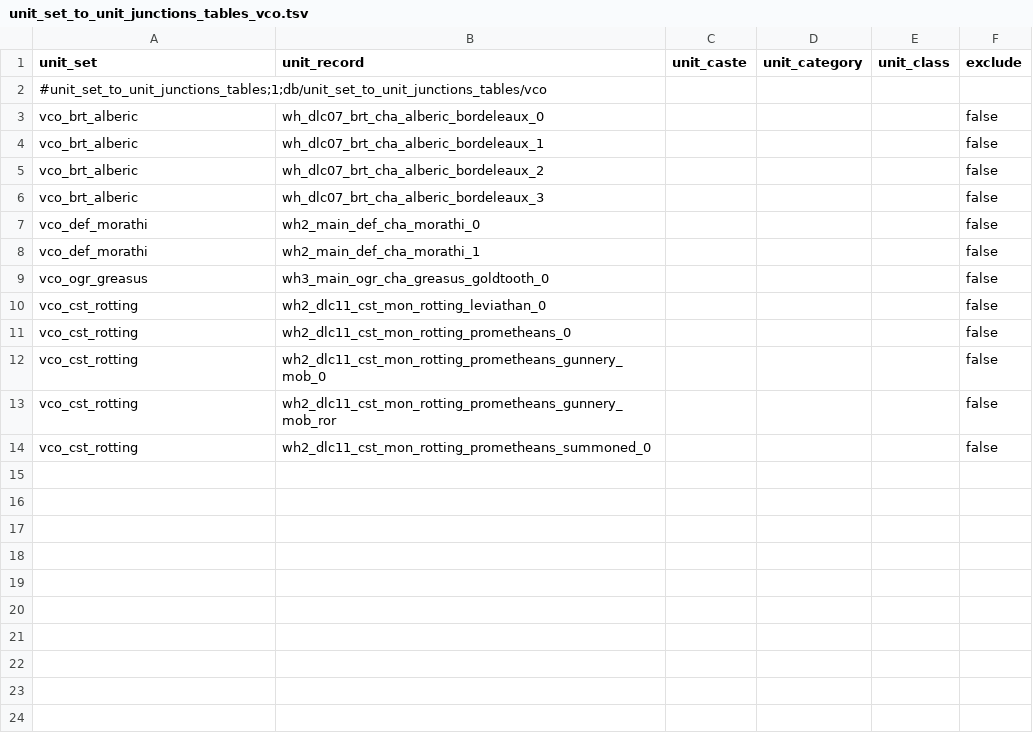
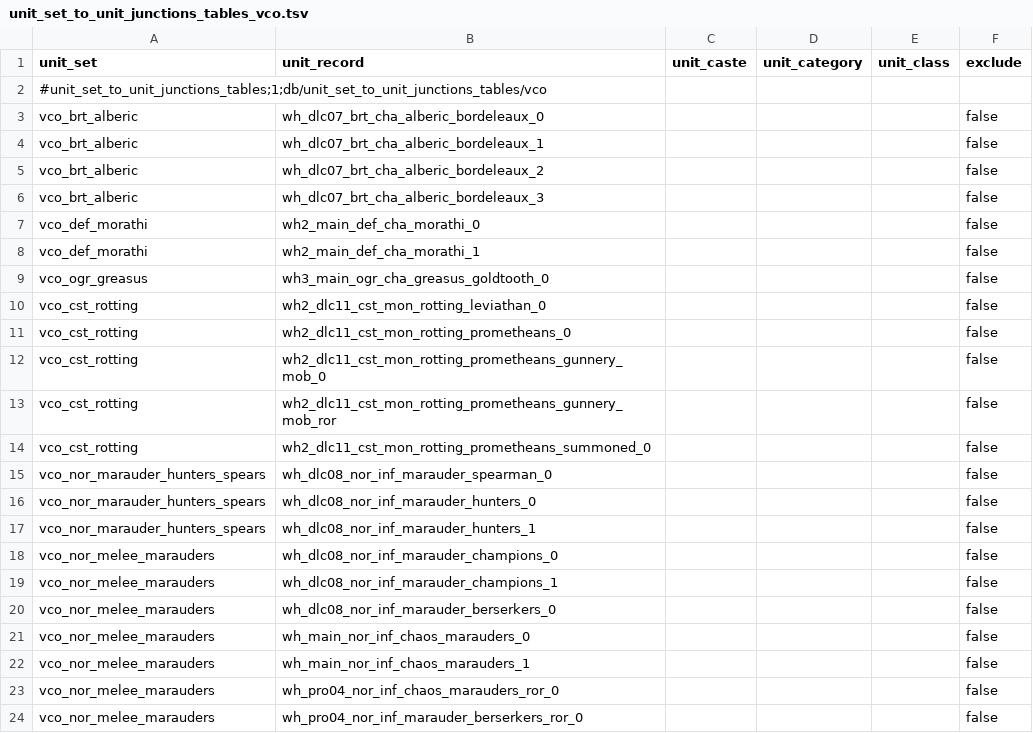
Before and after one commit to msolefonte/vco, a TSV file: src/db/unit_set_to_unit_junctions_tables_vco.tsv, drawn as a sheet.

Commit message:
Added two new unit sets for Wulfrik route 3 rewards

```diff
--- a/src/db/unit_set_to_unit_junctions_tables_vco.tsv
+++ b/src/db/unit_set_to_unit_junctions_tables_vco.tsv
@@ -14 +14,11 @@ vco_cst_rotting	wh2_dlc11_cst_mon_rotting_prometheans_gunnery_mob_ror				false
 vco_cst_rotting	wh2_dlc11_cst_mon_rotting_prometheans_summoned_0				false
+vco_nor_marauder_hunters_spears	wh_dlc08_nor_inf_marauder_spearman_0				false
+vco_nor_marauder_hunters_spears	wh_dlc08_nor_inf_marauder_hunters_0				false
+vco_nor_marauder_hunters_spears	wh_dlc08_nor_inf_marauder_hunters_1				false
+vco_nor_melee_marauders	wh_dlc08_nor_inf_marauder_champions_0				false
+vco_nor_melee_marauders	wh_dlc08_nor_inf_marauder_champions_1				false
+vco_nor_melee_marauders	wh_dlc08_nor_inf_marauder_berserkers_0				false
+vco_nor_melee_marauders	wh_main_nor_inf_chaos_marauders_0				false
+vco_nor_melee_marauders	wh_main_nor_inf_chaos_marauders_1				false
+vco_nor_melee_marauders	wh_pro04_nor_inf_chaos_marauders_ror_0				false
+vco_nor_melee_marauders	wh_pro04_nor_inf_marauder_berserkers_ror_0				false
```
Also changed, not shown: src/db/unit_sets_tables_vco.tsv.
